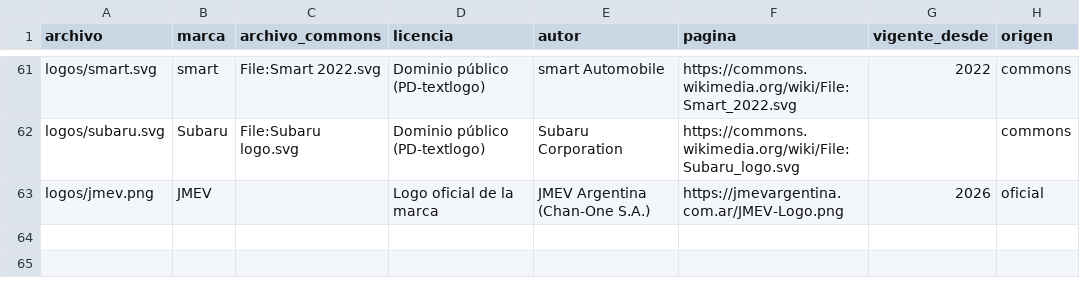
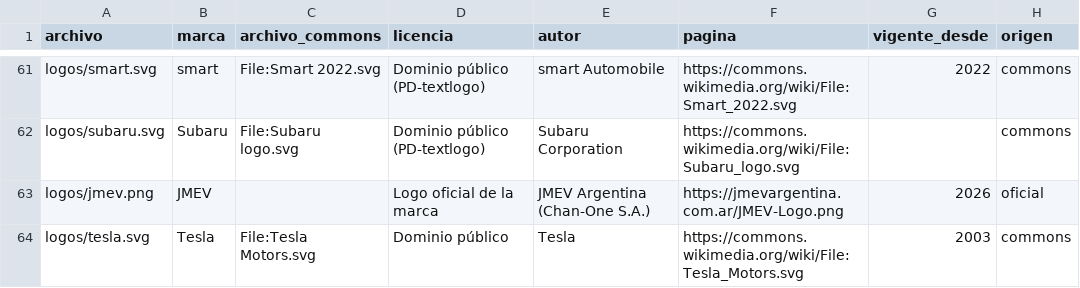
Before and after one commit to mgorganchian/autolofy, a TSV file: logos-fuentes.tsv, drawn as a sheet; only a part is shown, gaps mark what is left out; the diff names each change by its address in the sheet, - before the commit and + after, or states it on an @@ line.

```diff
--- a/logos-fuentes.tsv
+++ b/logos-fuentes.tsv
+row 64: logos/tesla.svg | Tesla | File:Tesla Motors.svg | Dominio público | Tesla | https://commons.wikimedia.org/wiki/File:Tesla_Motors.svg | 2003 | commons
```
Also changed, not shown: fotos-fuentes.tsv, 38 other files.
